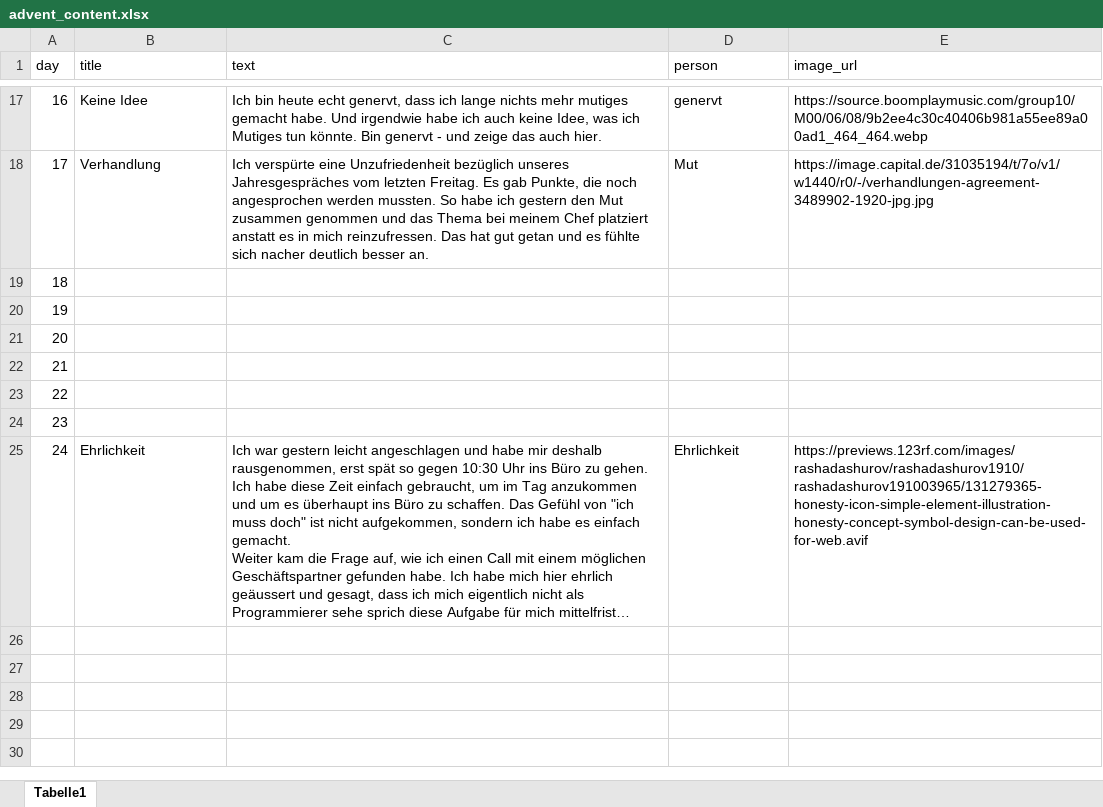
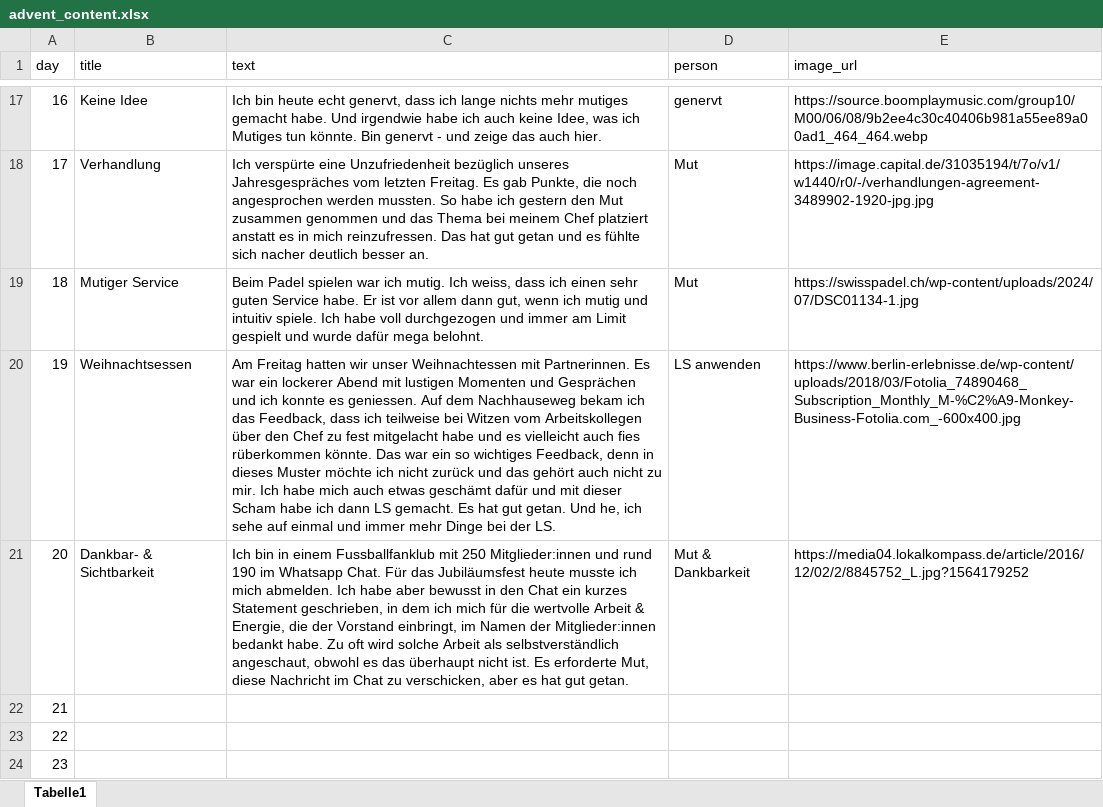
Before and after one commit to silvioobi/adventskalender-mut-und-nicht-mehr-brav, an Excel workbook: advent_content.xlsx, sheet Tabelle1, drawn as a sheet; only a part is shown, gaps mark what is left out; the shorter side is filled out with more unchanged rows; long unchanged cells end in …; values as stored, in another font and other column widths than the file's, no borders; the diff names each change by its address in the sheet, - before the commit and + after, or states it on an @@ line.

Commit message:
20.12

```diff
--- a/advent_content.xlsx (sheet Tabelle1)
+++ b/advent_content.xlsx (sheet Tabelle1)
-B19 (title): (empty)
+B19 (title): Mutiger Service
-C19 (text): (empty)
+C19 (text): Beim Padel spielen war ich mutig. Ich weiss, dass ich einen sehr guten Service habe. Er ist vor allem dann gut, wenn ich mutig und intuitiv spiele. Ich habe voll durchgezogen und immer am Limit gespielt und wurde dafür mega belohnt.
-D19 (person): (empty)
+D19 (person): Mut
-E19 (image_url): (empty)
+E19 (image_url): https://swisspadel.ch/wp-content/uploads/2024/07/DSC01134-1.jpg
-B20 (title): (empty)
+B20 (title): Weihnachtsessen
-C20 (text): (empty)
+C20 (text): Am Freitag hatten wir unser Weihnachtessen mit Partnerinnen. Es war ein lockerer Abend mit lustigen Momenten und Gesprächen und ich konnte es geniessen. Auf dem Nachhauseweg bekam ich das Feedback, dass ich teilweise bei Witzen vom Arbeitskollegen über den Chef zu fest mitgelacht habe und es vielleicht auch fies rüberkommen könnte. Das war ein so wichtiges Feedback, denn in dieses Muster möchte ich nicht zurück und das gehört auch nicht zu mir. Ich habe mich auch etwas geschämt dafür und mit dieser Scham habe ich dann LS gemacht. Es hat gut getan. Und he, ich sehe auf einmal und immer mehr Dinge bei der LS.
-D20 (person): (empty)
+D20 (person): LS anwenden
-E20 (image_url): (empty)
+E20 (image_url): https://www.berlin-erlebnisse.de/wp-content/uploads/2018/03/Fotolia_74890468_Subscription_Monthly_M-%C2%A9-Monkey-Business-Fotolia.com_-600x400.jpg
-B21 (title): (empty)
+B21 (title): Dankbar- & Sichtbarkeit
-C21 (text): (empty)
+C21 (text): Ich bin in einem Fussballfanklub mit 250 Mitglieder:innen und rund 190 im Whatsapp Chat. Für das Jubiläumsfest heute musste ich mich abmelden. Ich habe aber bewusst in den Chat ein kurzes Statement geschrieben, in dem ich mich für die wertvolle Arbeit & Energie, die der Vorstand einbringt, im Namen der Mitglieder:innen bedankt habe. Zu oft wird solche Arbeit als selbstverständlich angeschaut, obwohl es das überhaupt nicht ist. Es erforderte Mut, diese Nachricht im Chat zu verschicken, aber es hat gut getan.
-D21 (person): (empty)
+D21 (person): Mut & Dankbarkeit
-E21 (image_url): (empty)
+E21 (image_url): https://media04.lokalkompass.de/article/2016/12/02/2/8845752_L.jpg?1564179252
```
